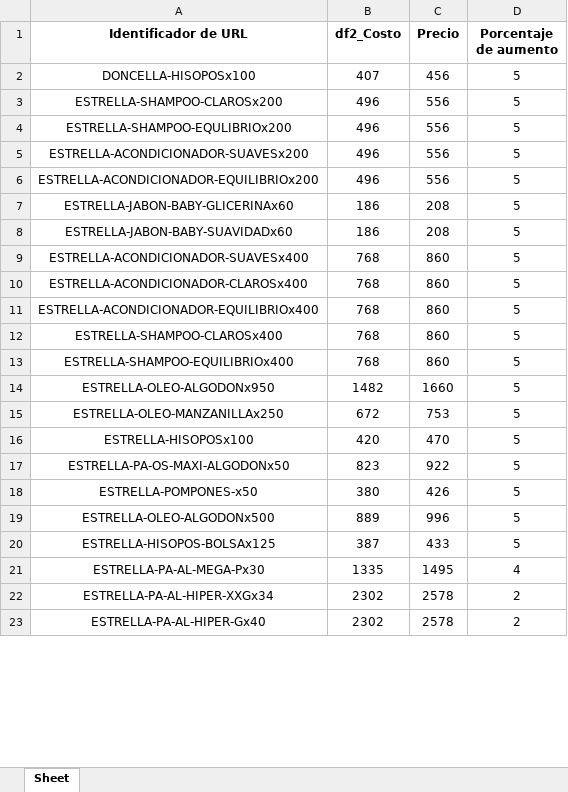
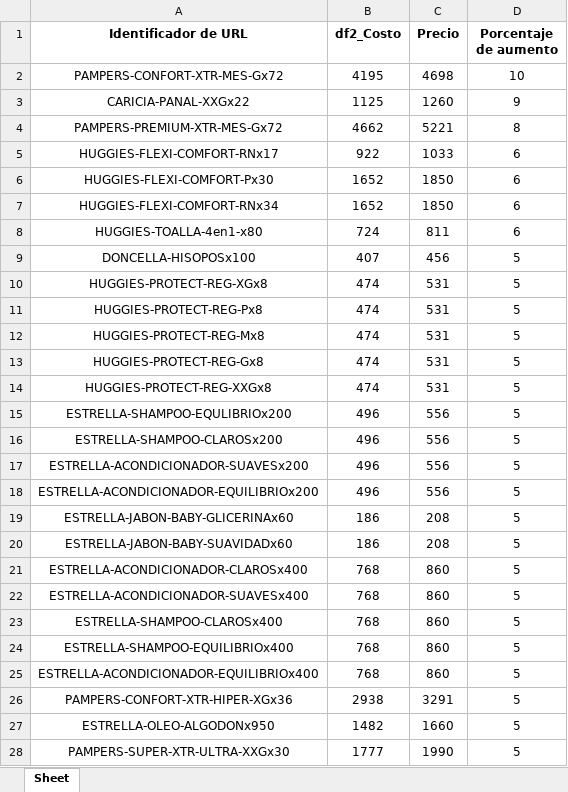
Before and after one commit to franfurey/actualizadorPrecios, an Excel workbook: proveedor/drimel/listos/tiendaNube/drimel.xlsx, sheet Sheet, drawn as a sheet; only a part is shown; the shorter side is filled out with more unchanged rows; values as stored, in another font and other column widths than the file's, no borders; the diff covers the shown part only; the diff names each change by its address in the sheet, - before the commit and + after, or states it on an @@ line.

```diff
--- a/proveedor/drimel/listos/tiendaNube/drimel.xlsx (sheet Sheet)
+++ b/proveedor/drimel/listos/tiendaNube/drimel.xlsx (sheet Sheet)
+row 2: PAMPERS-CONFORT-XTR-MES-Gx72 | 4195 | 4698 | 10
+row 3: CARICIA-PANAL-XXGx22 | 1125 | 1260 | 9
+row 4: PAMPERS-PREMIUM-XTR-MES-Gx72 | 4662 | 5221 | 8
+row 5: HUGGIES-FLEXI-COMFORT-RNx17 | 922 | 1033 | 6
+row 6: HUGGIES-FLEXI-COMFORT-Px30 | 1652 | 1850 | 6
+row 7: HUGGIES-FLEXI-COMFORT-RNx34 | 1652 | 1850 | 6
+row 8: HUGGIES-TOALLA-4en1-x80 | 724 | 811 | 6
+row 10: HUGGIES-PROTECT-REG-XGx8 | 474 | 531 | 5
+row 11: HUGGIES-PROTECT-REG-Px8 | 474 | 531 | 5
+row 12: HUGGIES-PROTECT-REG-Mx8 | 474 | 531 | 5
+row 13: HUGGIES-PROTECT-REG-Gx8 | 474 | 531 | 5
+row 14: HUGGIES-PROTECT-REG-XXGx8 | 474 | 531 | 5
@@ row 4 moved to row 15: ESTRELLA-SHAMPOO-EQULIBRIOx200 @@
@@ row 10 moved to row 21: ESTRELLA-ACONDICIONADOR-CLAROSx400 @@
@@ row 11 moved to row 25: ESTRELLA-ACONDICIONADOR-EQUILIBRIOx400 @@
+row 26: PAMPERS-CONFORT-XTR-HIPER-XGx36 | 2938 | 3291 | 5
+row 28: PAMPERS-SUPER-XTR-ULTRA-XXGx30 | 1777 | 1990 | 5
```
Also changed, not shown: 60 added rows and 4 moved rows elsewhere in this sheet, proveedor/drimel/listos/drimel.xlsx, proveedor/drimel/listos/nuevos/drimel_only.xlsx, 2 other files.
